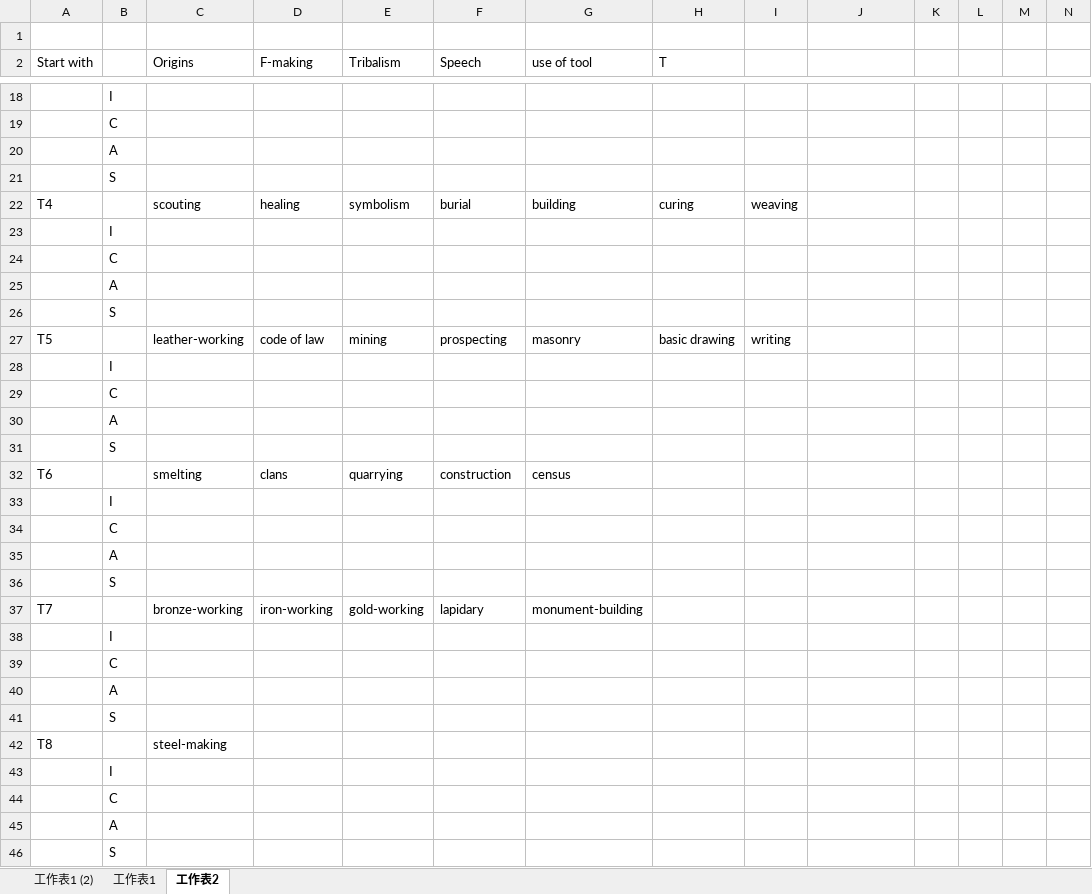
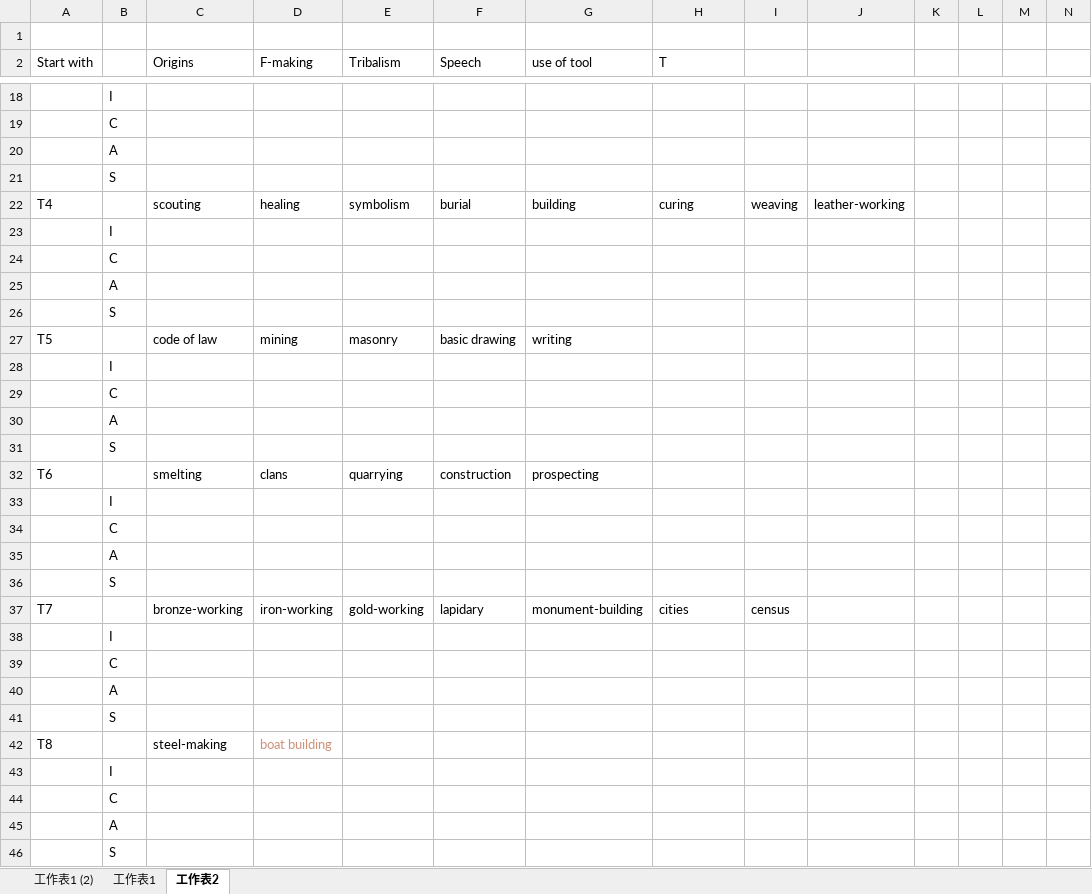
Before and after one commit to chenxing61/Homosapient-Legacy, an Excel workbook: NVEL TECHTREE.xlsx, sheet 工作表2, drawn as a sheet; only a part is shown, gaps mark what is left out; values as stored, in another font and other column widths than the file's, no borders; removed rows and columns are numbered as before the commit, all else as after; the diff names each change by its address in the sheet, - before the commit and + after, or states it on an @@ line.

```diff
--- a/NVEL TECHTREE.xlsx (sheet 工作表2)
+++ b/NVEL TECHTREE.xlsx (sheet 工作表2)
-J22: (empty)
+J22: leather-working
-row 27: T5 |  | leather-working | code of law | mining | prospecting | masonry | basic drawing | writing
+row 27: T5 |  | code of law | mining | masonry | basic drawing | writing
-G32 (use of tool): census
+G32 (use of tool): prospecting
-H37 (T): (empty)
+H37 (T): cities
-I37: (empty)
+I37: census
-D42 (F-making): (empty)
+D42 (F-making): boat building
```
Also changed, not shown: 2 other files.
